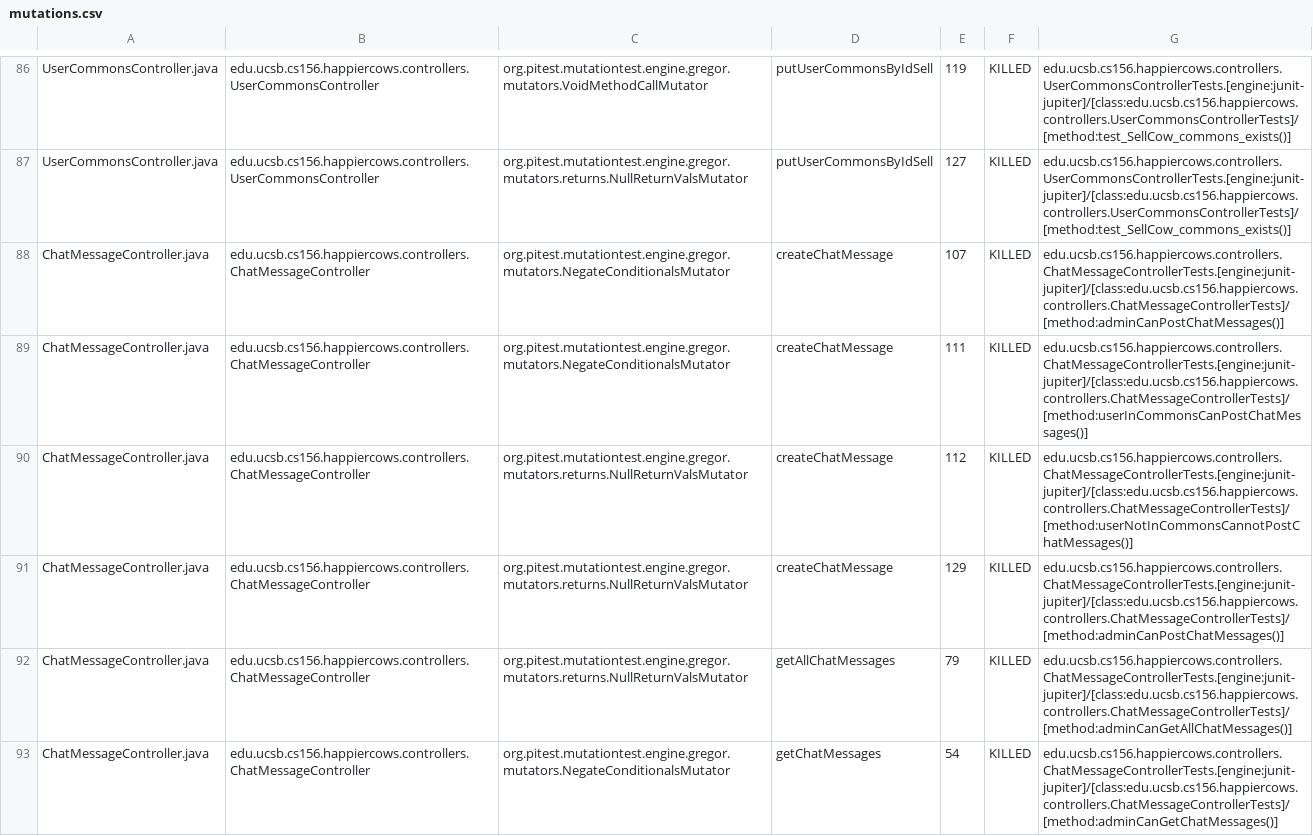
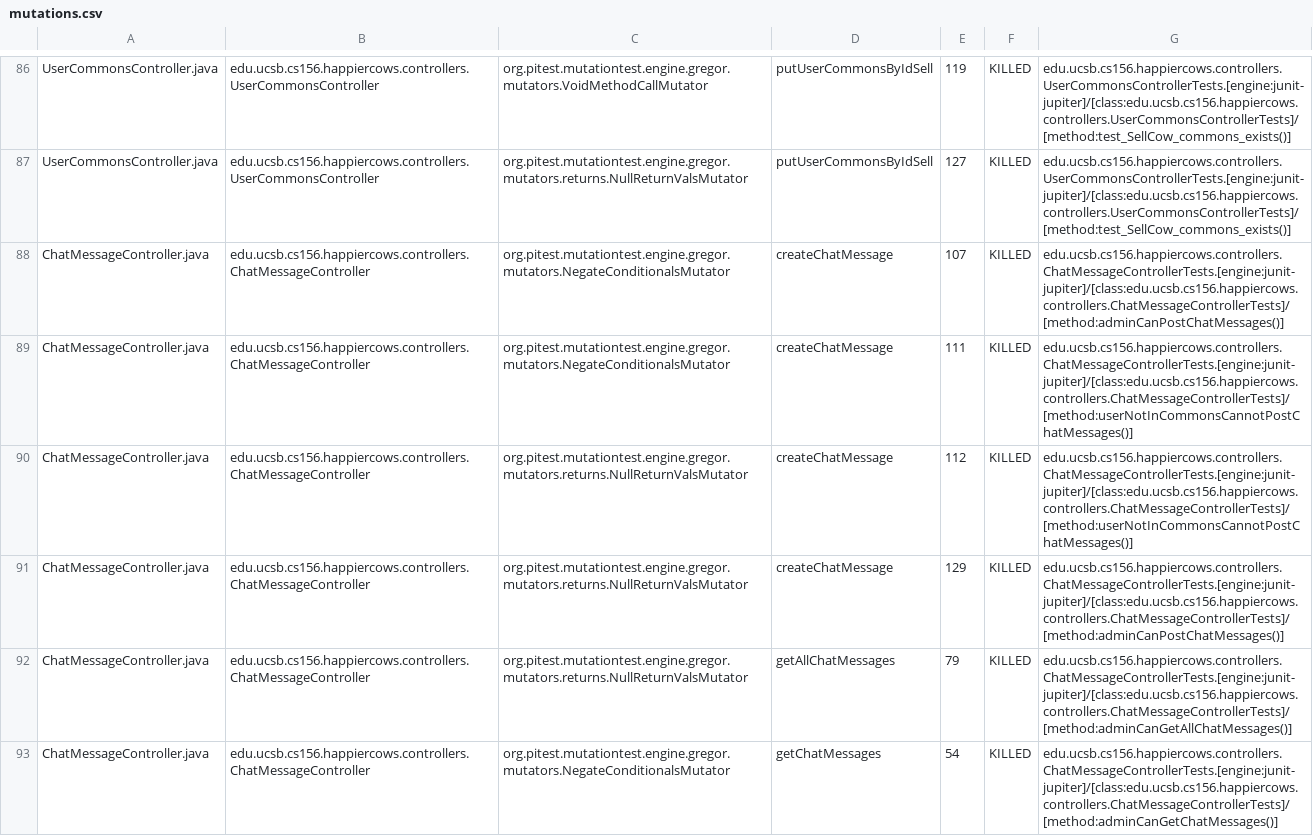
Before and after one commit to ucsb-cs156-w24/proj-happy-cows-w24-4pm-1, a CSV file: pitest/mutations.csv, drawn as a sheet; only a part is shown, gaps mark what is left out; the diff covers the shown part only.

Commit message:
Deploying to gh-pages from @ ucsb-cs156-w24/proj-happy-cows-w24-4pm-1@72af74351fa34a044f86059a64436501db173f57 🚀

```diff
--- a/pitest/mutations.csv
+++ b/pitest/mutations.csv
@@ -88,3 +88,3 @@ UserCommonsController.java,edu.ucsb.cs156.happiercows.controllers.UserCommonsCon
 ChatMessageController.java,edu.ucsb.cs156.happiercows.controllers.ChatMessageController,org.pitest.mutationtest.engine.gregor.mutators.NegateConditionalsMutator,createChatMessage,107,KILLED,edu.ucsb.cs156.happiercows.controllers.ChatMessageControllerTests.[engine:junit-jupiter]/[class:edu.ucsb.cs156.happiercows.controllers.ChatMessageControllerTests]/[method:adminCanPostChatMessages()]
-ChatMessageController.java,edu.ucsb.cs156.happiercows.controllers.ChatMessageController,org.pitest.mutationtest.engine.gregor.mutators.NegateConditionalsMutator,createChatMessage,111,KILLED,edu.ucsb.cs156.happiercows.controllers.ChatMessageControllerTests.[engine:junit-jupiter]/[class:edu.ucsb.cs156.happiercows.controllers.ChatMessageControllerTests]/[method:userInCommonsCanPostChatMessages()]
+ChatMessageController.java,edu.ucsb.cs156.happiercows.controllers.ChatMessageController,org.pitest.mutationtest.engine.gregor.mutators.NegateConditionalsMutator,createChatMessage,111,KILLED,edu.ucsb.cs156.happiercows.controllers.ChatMessageControllerTests.[engine:junit-jupiter]/[class:edu.ucsb.cs156.happiercows.controllers.ChatMessageControllerTests]/[method:userNotInCommonsCannotPostChatMessages()]
 ChatMessageController.java,edu.ucsb.cs156.happiercows.controllers.ChatMessageController,org.pitest.mutationtest.engine.gregor.mutators.returns.NullReturnValsMutator,createChatMessage,112,KILLED,edu.ucsb.cs156.happiercows.controllers.ChatMessageControllerTests.[engine:junit-jupiter]/[class:edu.ucsb.cs156.happiercows.controllers.ChatMessageControllerTests]/[method:userNotInCommonsCannotPostChatMessages()]
```
Also changed, not shown: 63 edited cells elsewhere in this file, 46 other files.
